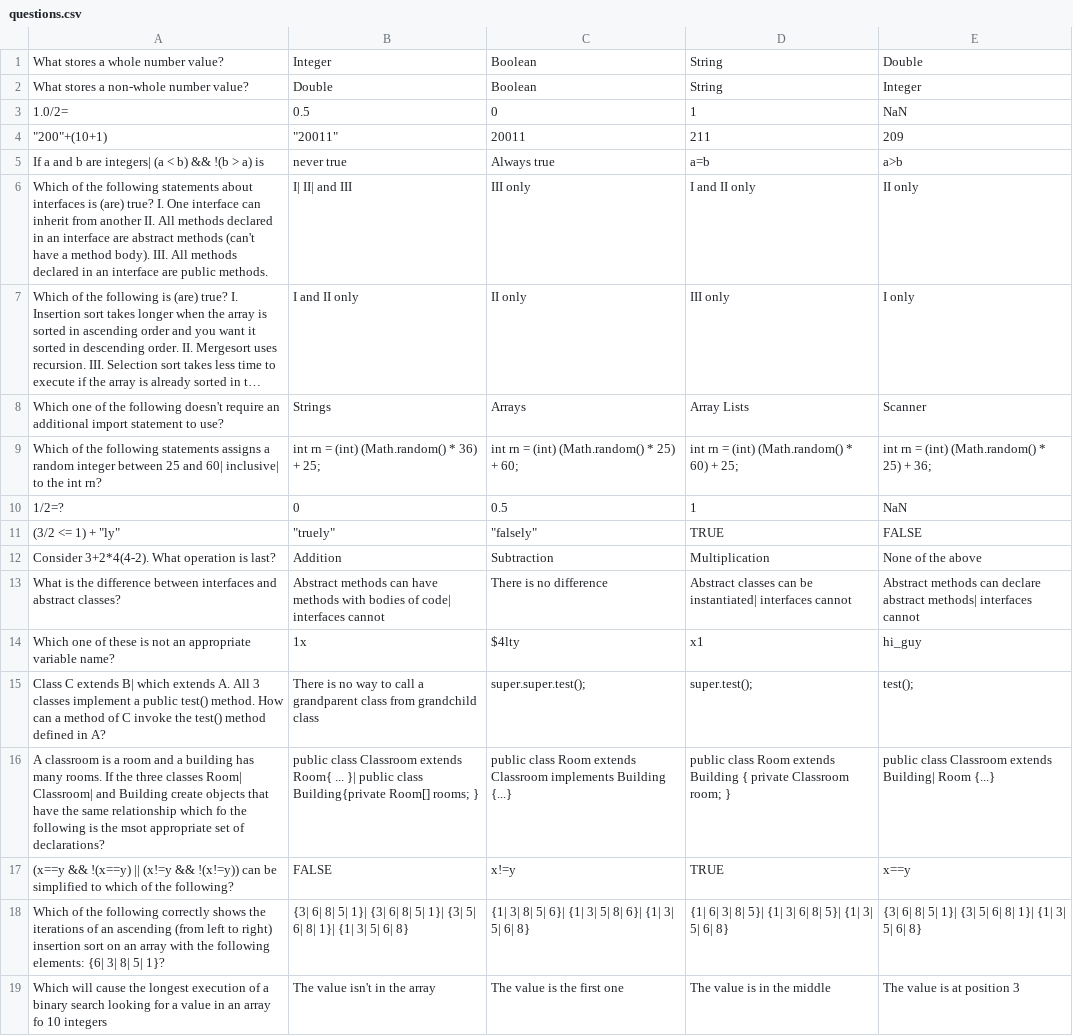
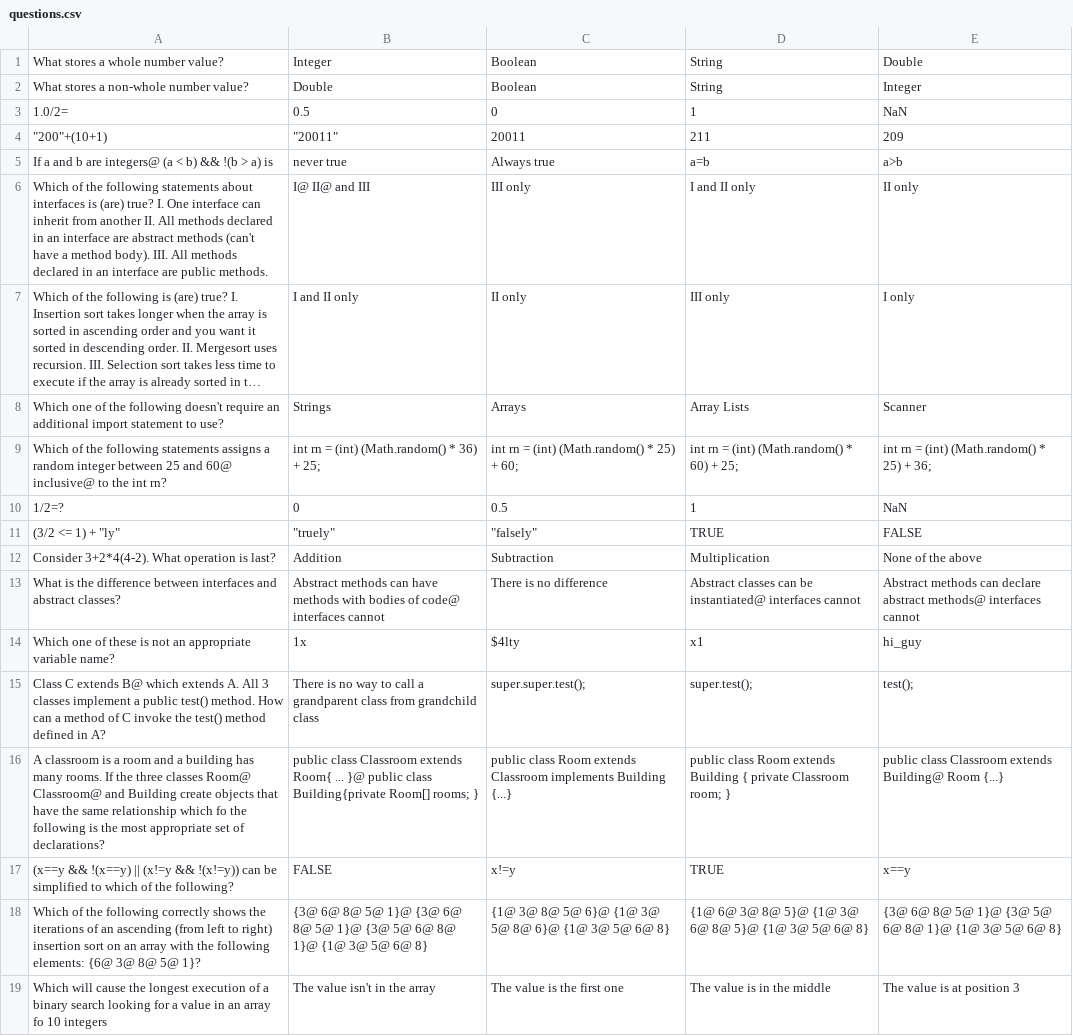
Before and after one commit to batkay/WassermanGame, a CSV file: thanksWasserman/src/extras/questions.csv, drawn as a sheet; only a part is shown; long unchanged cells end in …; removed rows and columns are numbered as before the commit, all else as after; the diff covers the shown part only; the diff names each change by its address in the sheet, - before the commit and + after, or states it on an @@ line.

```diff
--- a/thanksWasserman/src/extras/questions.csv
+++ b/thanksWasserman/src/extras/questions.csv
-A5: …b are integers| (a <…
+A5: …b are integers@ (a <…
-B6: I| II| and III
+B6: I@ II@ and III
-A9: …25 and 60| inclusive| to the…
+A9: …25 and 60@ inclusive@ to the…
-B13: …bodies of code| interfaces cannot
+B13: …bodies of code@ interfaces cannot
-D13: …can be instantiated| interfaces cannot
+D13: …can be instantiated@ interfaces cannot
-E13: …declare abstract methods| interfaces cannot
+E13: …declare abstract methods@ interfaces cannot
-A15: …C extends B| which extends…
+A15: …C extends B@ which extends…
-A16: …three classes Room| Classroom| and Building create objects that have the same relationship which fo the following is the msot appropriate set…
+A16: …three classes Room@ Classroom@ and Building create objects that have the same relationship which fo the following is the most appropriate set…
-B16: …Room{ ... }| public class…
+B16: …Room{ ... }@ public class…
-E16: …Classroom extends Building| Room {...}
+E16: …Classroom extends Building@ Room {...}
-row 18: Which of the following correctly shows the iterations of an ascending (from left to right) insertion sort on an array with the following elements: {6| 3| 8| 5| 1}? | {3| 6| 8| 5| 1}| {3| 6| 8| 5| 1}| {3| 5| 6| 8| 1}| {1| 3| 5| 6| 8} | {1| 3| 8| 5| 6}| {1| 3| 5| 8| 6}| {1| 3| 5| 6| 8} | {1| 6| 3| 8| 5}| {1| 3| 6| 8| 5}| {1| 3| 5| 6| 8} | {3| 6| 8| 5| 1}| {3| 5| 6| 8| 1}| {1| 3| 5| 6| 8}
+row 18: Which of the following correctly shows the iterations of an ascending (from left to right) insertion sort on an array with the following elements: {6@ 3@ 8@ 5@ 1}? | {3@ 6@ 8@ 5@ 1}@ {3@ 6@ 8@ 5@ 1}@ {3@ 5@ 6@ 8@ 1}@ {1@ 3@ 5@ 6@ 8} | {1@ 3@ 8@ 5@ 6}@ {1@ 3@ 5@ 8@ 6}@ {1@ 3@ 5@ 6@ 8} | {1@ 6@ 3@ 8@ 5}@ {1@ 3@ 6@ 8@ 5}@ {1@ 3@ 5@ 6@ 8} | {3@ 6@ 8@ 5@ 1}@ {3@ 5@ 6@ 8@ 1}@ {1@ 3@ 5@ 6@ 8}
```
Also changed, not shown: 12 edited cells elsewhere in this file, 2 other files.
